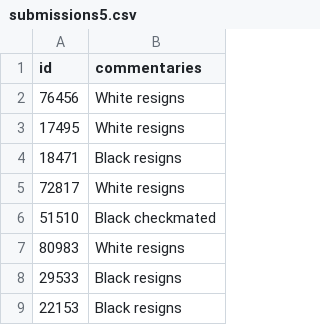
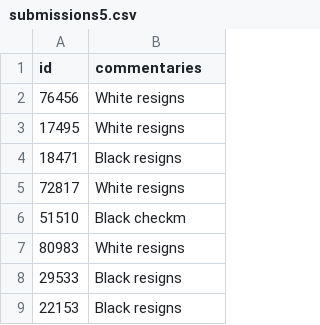
Before and after one commit to vaibagga/chess-prediction, a CSV file: submissions5.csv, drawn as a sheet; only a part is shown.

Commit message:
Update submissions5.csv

```diff
--- a/submissions5.csv
+++ b/submissions5.csv
@@ -5,3 +5,3 @@ id,commentaries
 72817,White resigns
-51510,Black checkmated
+51510,Black checkm
 80983,White resigns
```
